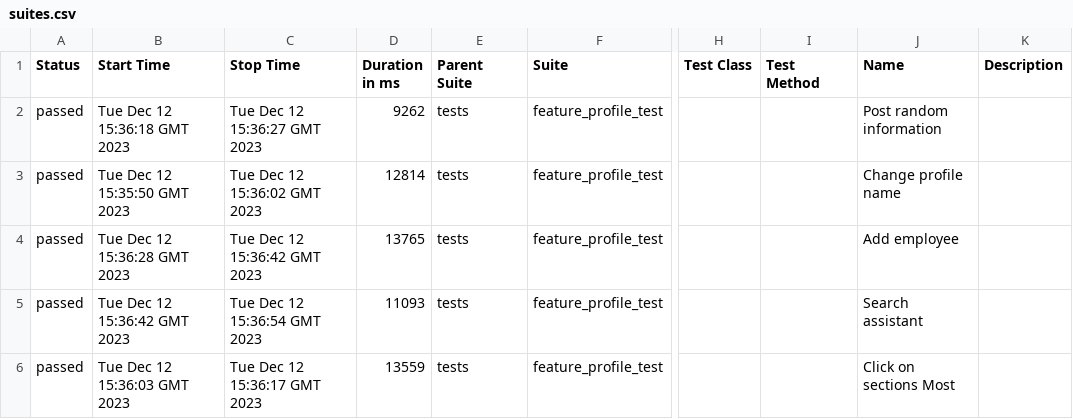
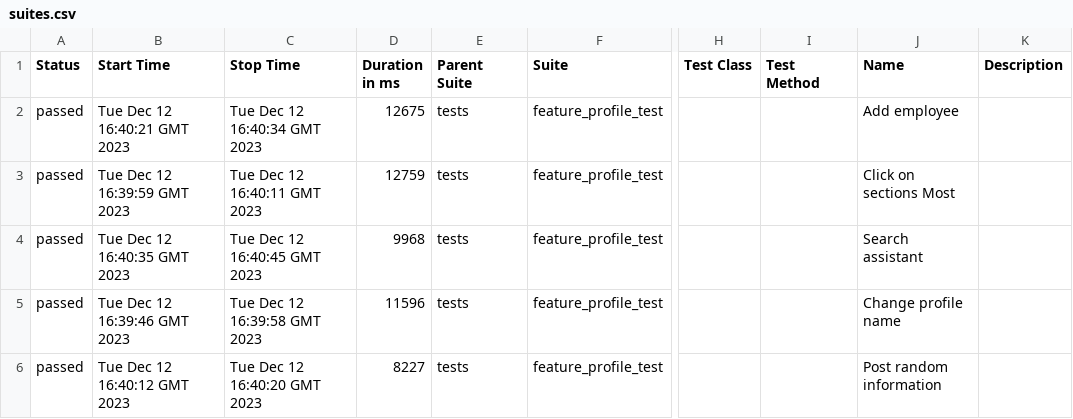
Before and after one commit to Roman1599/petrov-main, a CSV file: data/suites.csv, drawn as a sheet; only a part is shown, gaps mark what is left out; the diff names each change by its address in the sheet, - before the commit and + after, or states it on an @@ line.

```diff
--- a/data/suites.csv
+++ b/data/suites.csv
-B2 (Start Time): Tue Dec 12 15:36:18 GMT 2023
+B2 (Start Time): Tue Dec 12 16:40:21 GMT 2023
-C2 (Stop Time): Tue Dec 12 15:36:27 GMT 2023
+C2 (Stop Time): Tue Dec 12 16:40:34 GMT 2023
-D2 (Duration in ms): 9262
+D2 (Duration in ms): 12675
-J2 (Name): Post random information
+J2 (Name): Add employee
-B3 (Start Time): Tue Dec 12 15:35:50 GMT 2023
+B3 (Start Time): Tue Dec 12 16:39:59 GMT 2023
-C3 (Stop Time): Tue Dec 12 15:36:02 GMT 2023
+C3 (Stop Time): Tue Dec 12 16:40:11 GMT 2023
-D3 (Duration in ms): 12814
+D3 (Duration in ms): 12759
-J3 (Name): Change profile name
+J3 (Name): Click on sections Most
-B4 (Start Time): Tue Dec 12 15:36:28 GMT 2023
+B4 (Start Time): Tue Dec 12 16:40:35 GMT 2023
-C4 (Stop Time): Tue Dec 12 15:36:42 GMT 2023
+C4 (Stop Time): Tue Dec 12 16:40:45 GMT 2023
-D4 (Duration in ms): 13765
+D4 (Duration in ms): 9968
-J4 (Name): Add employee
+J4 (Name): Search assistant
-B5 (Start Time): Tue Dec 12 15:36:42 GMT 2023
+B5 (Start Time): Tue Dec 12 16:39:46 GMT 2023
-C5 (Stop Time): Tue Dec 12 15:36:54 GMT 2023
+C5 (Stop Time): Tue Dec 12 16:39:58 GMT 2023
-D5 (Duration in ms): 11093
+D5 (Duration in ms): 11596
-J5 (Name): Search assistant
+J5 (Name): Change profile name
-B6 (Start Time): Tue Dec 12 15:36:03 GMT 2023
+B6 (Start Time): Tue Dec 12 16:40:12 GMT 2023
-C6 (Stop Time): Tue Dec 12 15:36:17 GMT 2023
+C6 (Stop Time): Tue Dec 12 16:40:20 GMT 2023
-D6 (Duration in ms): 13559
+D6 (Duration in ms): 8227
-J6 (Name): Click on sections Most
+J6 (Name): Post random information
```
Also changed, not shown: 36 other files.
